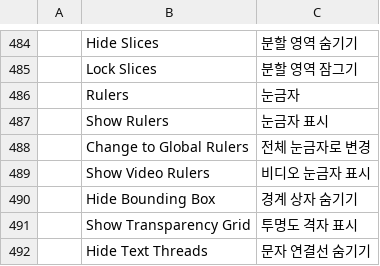
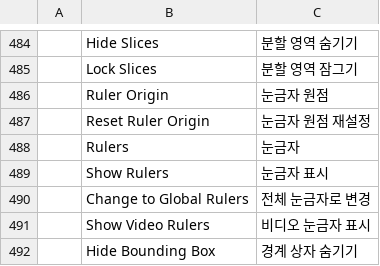
Before and after one commit to SiteSentrix/StitchFoundry, a TSV file: crates/ui-egui/src/i18n/ko.tsv, drawn as a sheet; only a part is shown, gaps mark what is left out; the shorter side is filled out with more unchanged rows.

```diff
--- a/crates/ui-egui/src/i18n/ko.tsv
+++ b/crates/ui-egui/src/i18n/ko.tsv
@@ -485,2 +485,4 @@
 	Lock Slices	분할 영역 잠그기
+	Ruler Origin	눈금자 원점
+	Reset Ruler Origin	눈금자 원점 재설정
 	Rulers	눈금자
```
Also changed, not shown: crates/ui-egui/src/i18n/hu.tsv.
